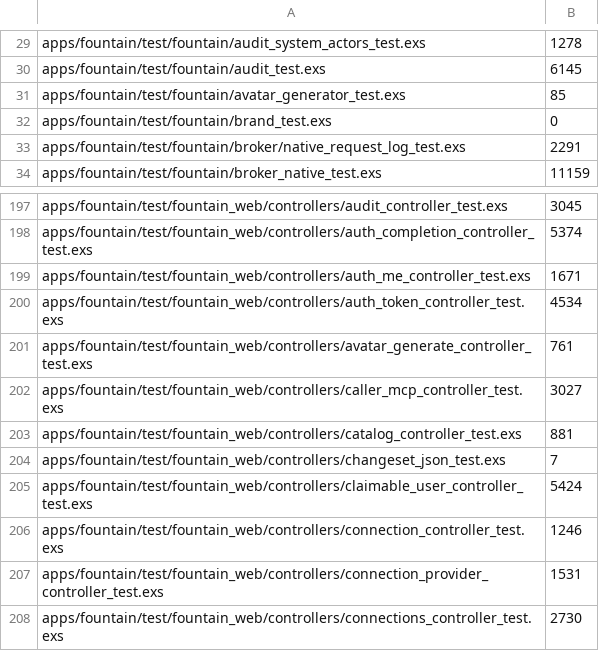
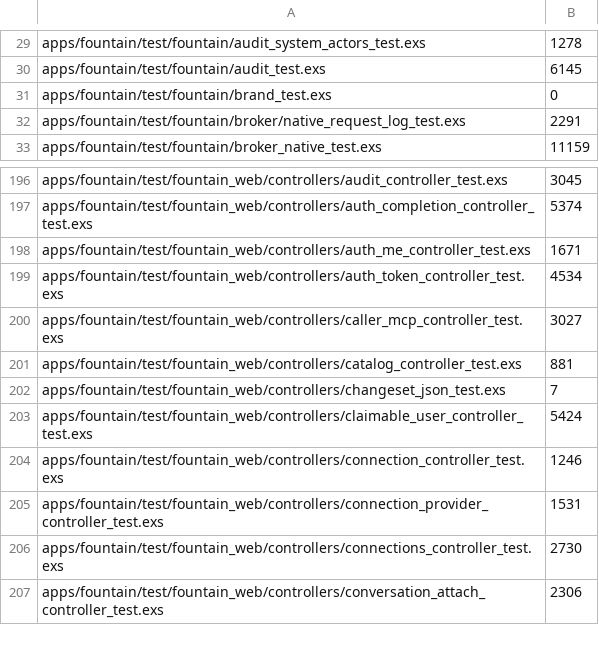
Before and after one commit to alecraso/fountain, a TSV file: scripts/test-timings.tsv, drawn as a sheet; only a part is shown, gaps mark what is left out; the shorter side is filled out with more unchanged rows; the diff names each change by its address in the sheet, - before the commit and + after, or states it on an @@ line.

Commit message:
Remove AI avatar generation
Signed-off-by: Jake Gaylor <jhgaylor@gmail.com>

```diff
--- a/scripts/test-timings.tsv
+++ b/scripts/test-timings.tsv
-row 31: apps/fountain/test/fountain/avatar_generator_test.exs | 85
-row 201: apps/fountain/test/fountain_web/controllers/avatar_generate_controller_test.exs | 761
```
Also changed, not shown: 19 other files.
